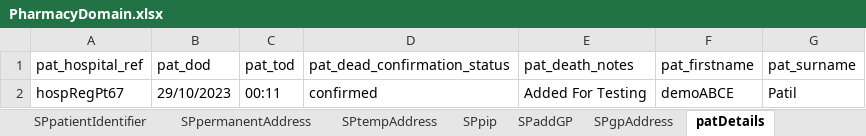
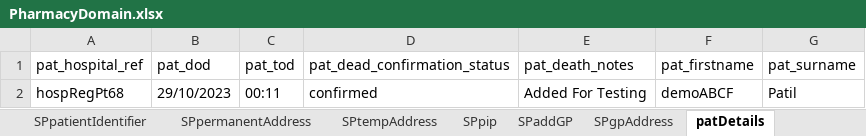
Before and after one commit to manojvyavahare27/DemoServerCellma4ClinicalAuto-, an Excel workbook: ExcelFiles/PharmacyDomain.xlsx, sheet patDetails, drawn as a sheet; values as stored, in another font and other column widths than the file's, no borders; the diff names each change by its address in the sheet, - before the commit and + after, or states it on an @@ line.

```diff
--- a/ExcelFiles/PharmacyDomain.xlsx (sheet patDetails)
+++ b/ExcelFiles/PharmacyDomain.xlsx (sheet patDetails)
-A2 (pat_hospital_ref): hospRegPt67
+A2 (pat_hospital_ref): hospRegPt68
-F2 (pat_firstname): demoABCE
+F2 (pat_firstname): demoABCF
```
Also changed, not shown: sheet patientIdentifier, sheet addPatient, sheet editPatient.
